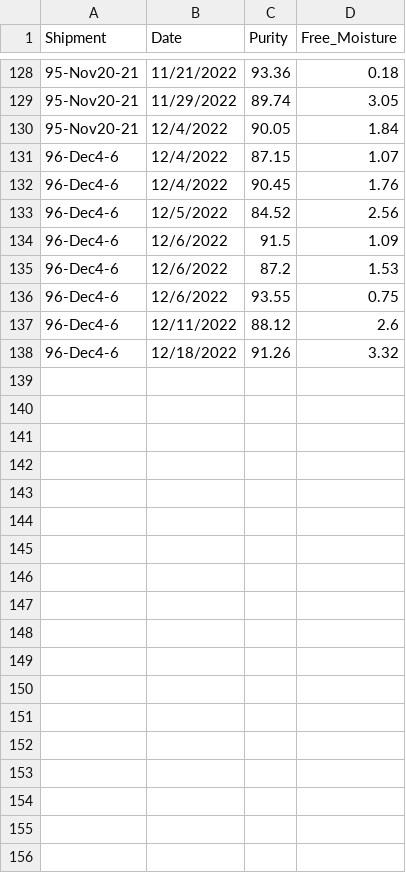
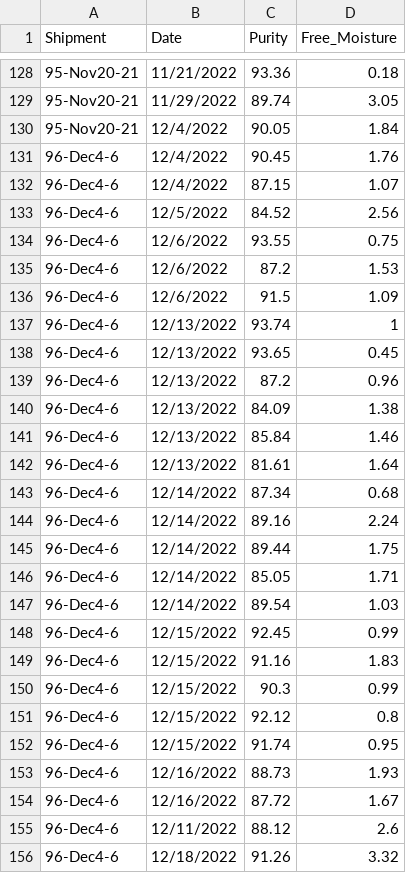
Before and after one commit to pk00787/RQ_Ov, a CSV file: RQ_Ov.csv, drawn as a sheet; only a part is shown, gaps mark what is left out; the diff covers the shown part only.

Commit message:
Add files via upload

```diff
--- a/RQ_Ov.csv
+++ b/RQ_Ov.csv
@@ -130,8 +130,26 @@ Shipment,Date,Purity ,Free_Moisture
 95-Nov20-21,12/4/2022,90.05,1.84
+96-Dec4-6,12/4/2022,90.45,1.76
 96-Dec4-6,12/4/2022,87.15,1.07
-96-Dec4-6,12/4/2022,90.45,1.76
 96-Dec4-6,12/5/2022,84.52,2.56
+96-Dec4-6,12/6/2022,93.55,0.75
+96-Dec4-6,12/6/2022,87.2,1.53
 96-Dec4-6,12/6/2022,91.5,1.09
-96-Dec4-6,12/6/2022,87.2,1.53
-96-Dec4-6,12/6/2022,93.55,0.75
+96-Dec4-6,12/13/2022,93.74,1
+96-Dec4-6,12/13/2022,93.65,0.45
+96-Dec4-6,12/13/2022,87.2,0.96
+96-Dec4-6,12/13/2022,84.09,1.38
+96-Dec4-6,12/13/2022,85.84,1.46
+96-Dec4-6,12/13/2022,81.61,1.64
+96-Dec4-6,12/14/2022,87.34,0.68
+96-Dec4-6,12/14/2022,89.16,2.24
+96-Dec4-6,12/14/2022,89.44,1.75
+96-Dec4-6,12/14/2022,85.05,1.71
+96-Dec4-6,12/14/2022,89.54,1.03
+96-Dec4-6,12/15/2022,92.45,0.99
+96-Dec4-6,12/15/2022,91.16,1.83
+96-Dec4-6,12/15/2022,90.3,0.99
+96-Dec4-6,12/15/2022,92.12,0.8
+96-Dec4-6,12/15/2022,91.74,0.95
+96-Dec4-6,12/16/2022,88.73,1.93
+96-Dec4-6,12/16/2022,87.72,1.67
 96-Dec4-6,12/11/2022,88.12,2.6
```
Also changed, not shown: 1 edited cell elsewhere in this file.
